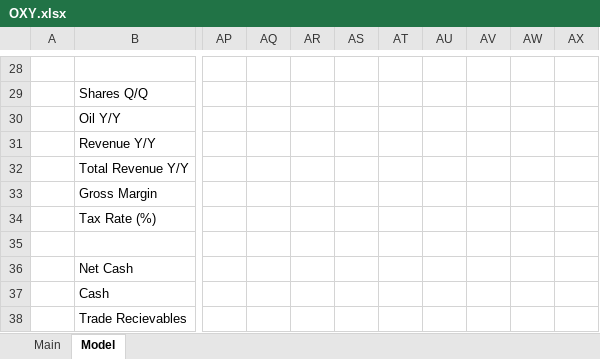
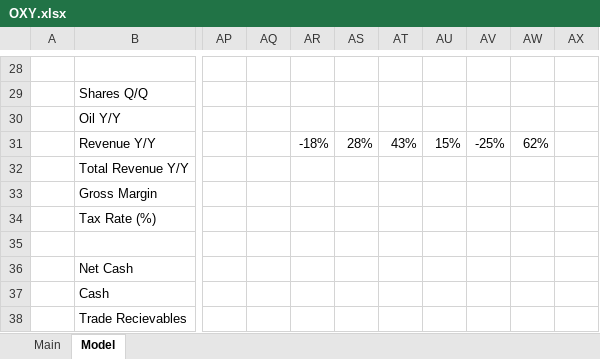
Before and after one commit to TheMichaelKamin/models, an Excel workbook: OXY.xlsx, sheet Model, drawn as a sheet; only a part is shown, gaps mark what is left out; values as stored, in another font and other column widths than the file's, no borders; charts and pictures not drawn; the diff names each change by its address in the sheet, - before the commit and + after, or states it on an @@ line.

```diff
--- a/OXY.xlsx (sheet Model)
+++ b/OXY.xlsx (sheet Model)
-AR31: (empty)
+AR31: -18%
-AS31: (empty)
+AS31: 28%
-AT31: (empty)
+AT31: 43%
-AU31: (empty)
+AU31: 15%
-AV31: (empty)
+AV31: -25%
-AW31: (empty)
+AW31: 62%
```
Also changed, not shown: 2 other files.
